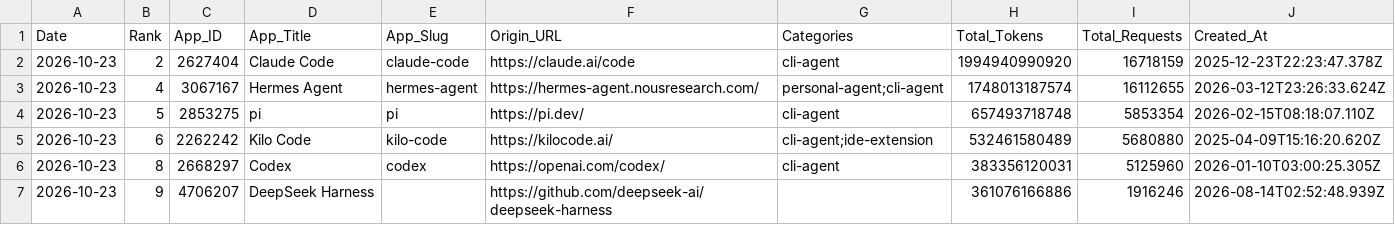
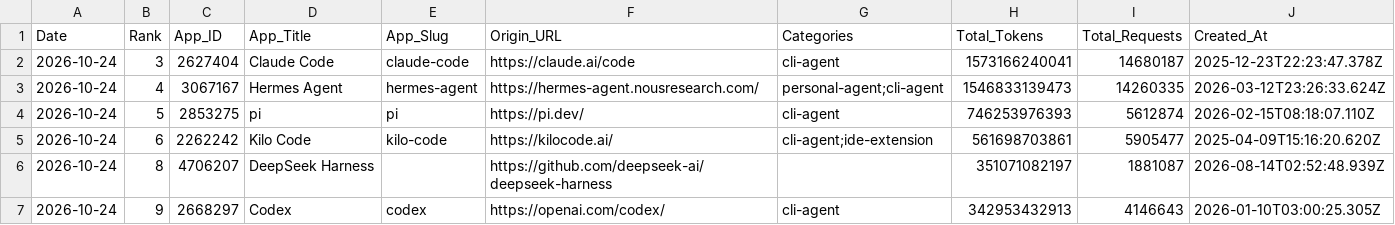
Before and after one commit to Kenneth-Top/workflows-, a CSV file: openrouter_apps_records.csv, drawn as a sheet; only a part is shown; the diff covers the shown part only.

```diff
--- a/openrouter_apps_records.csv
+++ b/openrouter_apps_records.csv
@@ -1,7 +1,7 @@
 Date,Rank,App_ID,App_Title,App_Slug,Origin_URL,Categories,Total_Tokens,Total_Requests,Created_At
-2026-10-23,2,2627404,Claude Code,claude-code,https://claude.ai/code,cli-agent,1994940990920,16718159,2025-12-23T22:23:47.378Z
-2026-10-23,4,3067167,Hermes Agent,hermes-agent,https://hermes-agent.nousresearch.com/,personal-agent;cli-agent,1748013187574,16112655,2026-03-12T23:26:33.624Z
-2026-10-23,5,2853275,pi,pi,https://pi.dev/,cli-agent,657493718748,5853354,2026-02-15T08:18:07.110Z
-2026-10-23,6,2262242,Kilo Code,kilo-code,https://kilocode.ai/,cli-agent;ide-extension,532461580489,5680880,2025-04-09T15:16:20.620Z
-2026-10-23,8,2668297,Codex,codex,https://openai.com/codex/,cli-agent,383356120031,5125960,2026-01-10T03:00:25.305Z
-2026-10-23,9,4706207,DeepSeek Harness,,https://github.com/deepseek-ai/deepseek-harness,,361076166886,1916246,2026-08-14T02:52:48.939Z
+2026-10-24,3,2627404,Claude Code,claude-code,https://claude.ai/code,cli-agent,1573166240041,14680187,2025-12-23T22:23:47.378Z
+2026-10-24,4,3067167,Hermes Agent,hermes-agent,https://hermes-agent.nousresearch.com/,personal-agent;cli-agent,1546833139473,14260335,2026-03-12T23:26:33.624Z
+2026-10-24,5,2853275,pi,pi,https://pi.dev/,cli-agent,746253976393,5612874,2026-02-15T08:18:07.110Z
+2026-10-24,6,2262242,Kilo Code,kilo-code,https://kilocode.ai/,cli-agent;ide-extension,561698703861,5905477,2025-04-09T15:16:20.620Z
+2026-10-24,8,4706207,DeepSeek Harness,,https://github.com/deepseek-ai/deepseek-harness,,351071082197,1881087,2026-08-14T02:52:48.939Z
+2026-10-24,9,2668297,Codex,codex,https://openai.com/codex/,cli-agent,342953432913,4146643,2026-01-10T03:00:25.305Z
```
Also changed, not shown: 2 added rows, 2 removed rows and 80 edited cells elsewhere in this file, openrouter_category_usage_records.csv, openrouter_market_share_records.csv, 2 other files.
